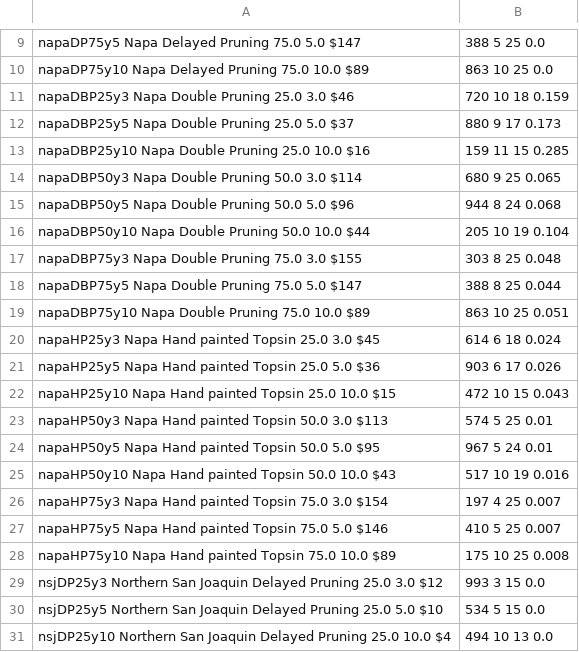
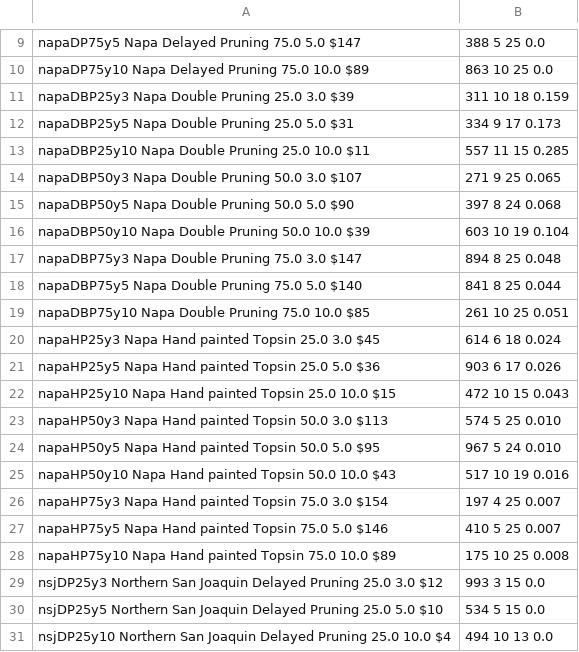
Before and after one commit to maxnorton/kaplan-interactive, a TSV file: scenario-presets-human-readable.tsv, drawn as a sheet; only a part is shown, gaps mark what is left out; the diff covers the shown part only.

```diff
--- a/scenario-presets-human-readable.tsv
+++ b/scenario-presets-human-readable.tsv
@@ -11,9 +11,9 @@ napaDP75y10		Napa					Delayed Pruning		75.0		10.0				$89,863		10						25						0.
-napaDBP25y3		Napa					Double Pruning		25.0		3.0					$46,720		10						18						0.159
-napaDBP25y5		Napa					Double Pruning		25.0		5.0					$37,880		9						17						0.173
-napaDBP25y10	Napa					Double Pruning		25.0		10.0				$16,159		11						15						0.285
-napaDBP50y3		Napa					Double Pruning		50.0		3.0					$114,680	9						25						0.065
-napaDBP50y5		Napa					Double Pruning		50.0		5.0					$96,944		8						24						0.068
-napaDBP50y10	Napa					Double Pruning		50.0		10.0				$44,205		10						19						0.104
-napaDBP75y3		Napa					Double Pruning		75.0		3.0					$155,303	8						25						0.048
-napaDBP75y5		Napa					Double Pruning		75.0		5.0					$147,388	8						25						0.044
-napaDBP75y10	Napa					Double Pruning		75.0		10.0				$89,863		10						25						0.051
+napaDBP25y3		Napa					Double Pruning		25.0		3.0					$39,311 	10						18						0.159
+napaDBP25y5		Napa					Double Pruning		25.0		5.0					$31,334 	9						17						0.173
+napaDBP25y10	Napa					Double Pruning		25.0		10.0				$11,557 	11						15						0.285
+napaDBP50y3		Napa					Double Pruning		50.0		3.0					$107,271 	9						25						0.065
+napaDBP50y5		Napa					Double Pruning		50.0		5.0					$90,397 	8						24						0.068
+napaDBP50y10	Napa					Double Pruning		50.0		10.0				$39,603 	10						19						0.104
+napaDBP75y3		Napa					Double Pruning		75.0		3.0					$147,894 	8						25						0.048
+napaDBP75y5		Napa					Double Pruning		75.0		5.0					$140,841 	8						25						0.044
+napaDBP75y10	Napa					Double Pruning		75.0		10.0				$85,261 	10						25						0.051
@@ -23,2 +23,2 @@ napaHP25y10		Napa					Hand painted Topsin	25.0		10.0				$15,472		10						15
-napaHP50y3		Napa					Hand painted Topsin	50.0		3.0					$113,574	5						25						0.01
-napaHP50y5		Napa					Hand painted Topsin	50.0		5.0					$95,967		5						24						0.01
+napaHP50y3		Napa					Hand painted Topsin	50.0		3.0					$113,574 	5						25						0.010
+napaHP50y5		Napa					Hand painted Topsin	50.0		5.0					$95,967 	5						24						0.010
```
Also changed, not shown: 8 added rows, 8 removed rows and 95 edited cells elsewhere in this file, scenario-presets.tsv.
